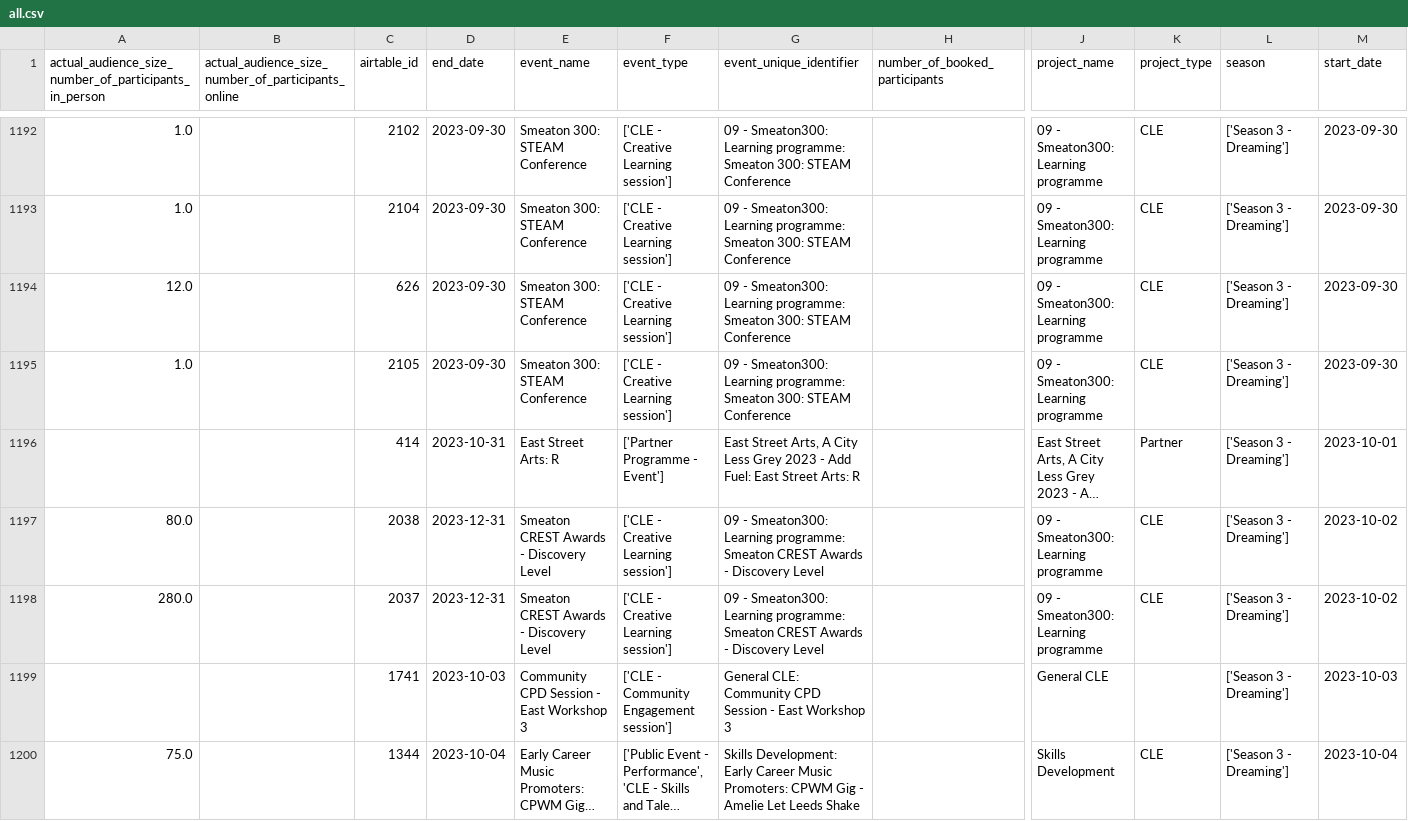
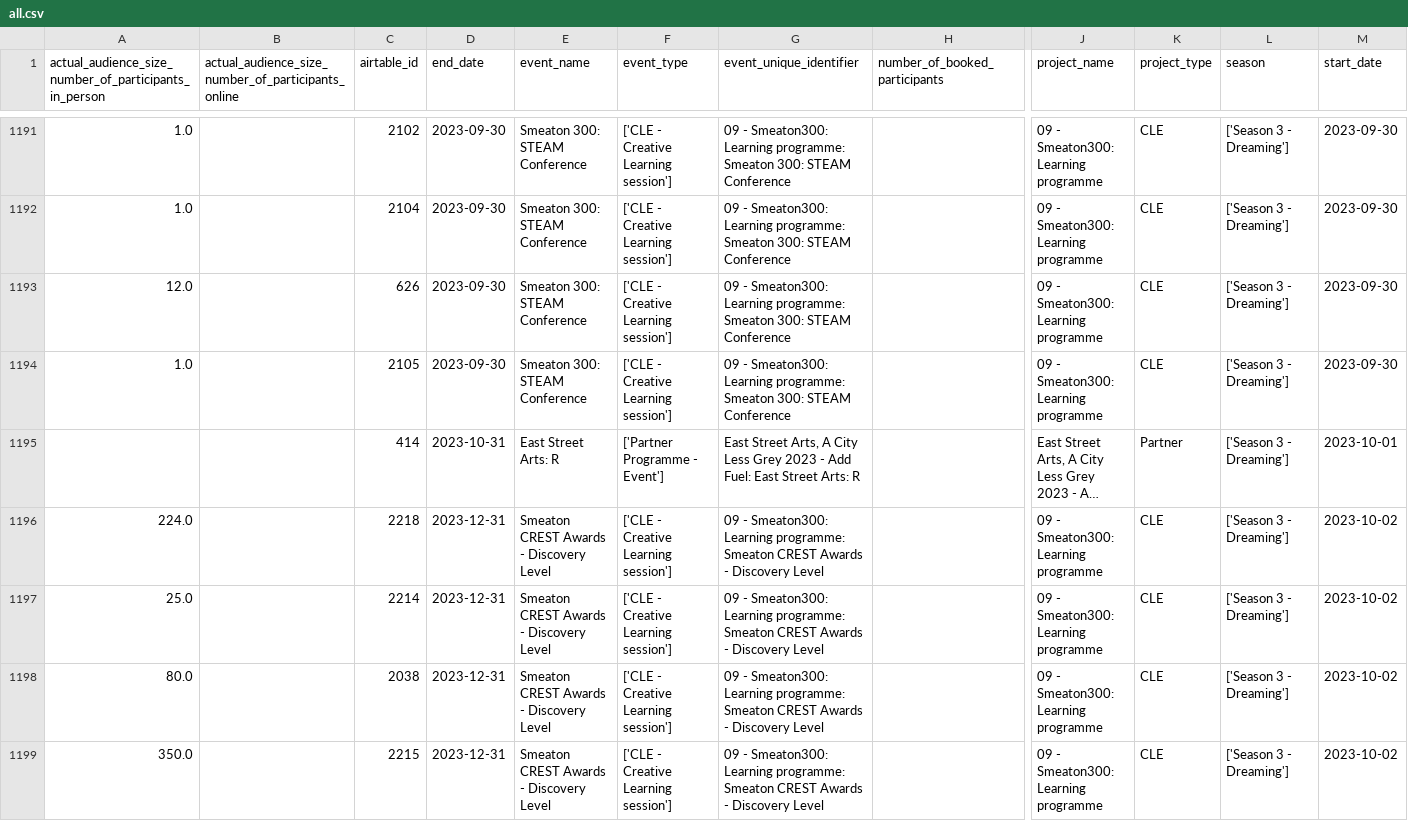
Before and after one commit to open-innovations/leeds-2023, a CSV file: data/metrics/events/master/all.csv, drawn as a sheet; only a part is shown, gaps mark what is left out; the shorter side is filled out with more unchanged rows; long unchanged cells end in …; rows hold the shown columns only; the diff covers the shown part only; the diff names each change by its address in the sheet, - before the commit and + after, or states it on an @@ line.

```diff
--- a/data/metrics/events/master/all.csv
+++ b/data/metrics/events/master/all.csv
+row 1196: 224.0 |  | 2218 | 2023-12-31 | Smeaton CREST Awards - Discovery Level | ['CLE - Creative Learning session'] | 09 - Smeaton300: Learning programme: Smeaton CREST Awards - Discovery Level |  | 09 - Smeaton300: Learning programme | CLE | ['Season 3 - Dreaming'] | 2023-10-02
+row 1197: 25.0 |  | 2214 | 2023-12-31 | Smeaton CREST Awards - Discovery Level | ['CLE - Creative Learning session'] | 09 - Smeaton300: Learning programme: Smeaton CREST Awards - Discovery Level |  | 09 - Smeaton300: Learning programme | CLE | ['Season 3 - Dreaming'] | 2023-10-02
+row 1199: 350.0 |  | 2215 | 2023-12-31 | Smeaton CREST Awards - Discovery Level | ['CLE - Creative Learning session'] | 09 - Smeaton300: Learning programme: Smeaton CREST Awards - Discovery Level |  | 09 - Smeaton300: Learning programme | CLE | ['Season 3 - Dreaming'] | 2023-10-02
```
Also changed, not shown: 5 added rows, 1 removed row and 5 edited cells elsewhere in this file, data/metrics/events/partner-events/events.csv, data/metrics/events/tickets/orders.csv, 34 other files.
